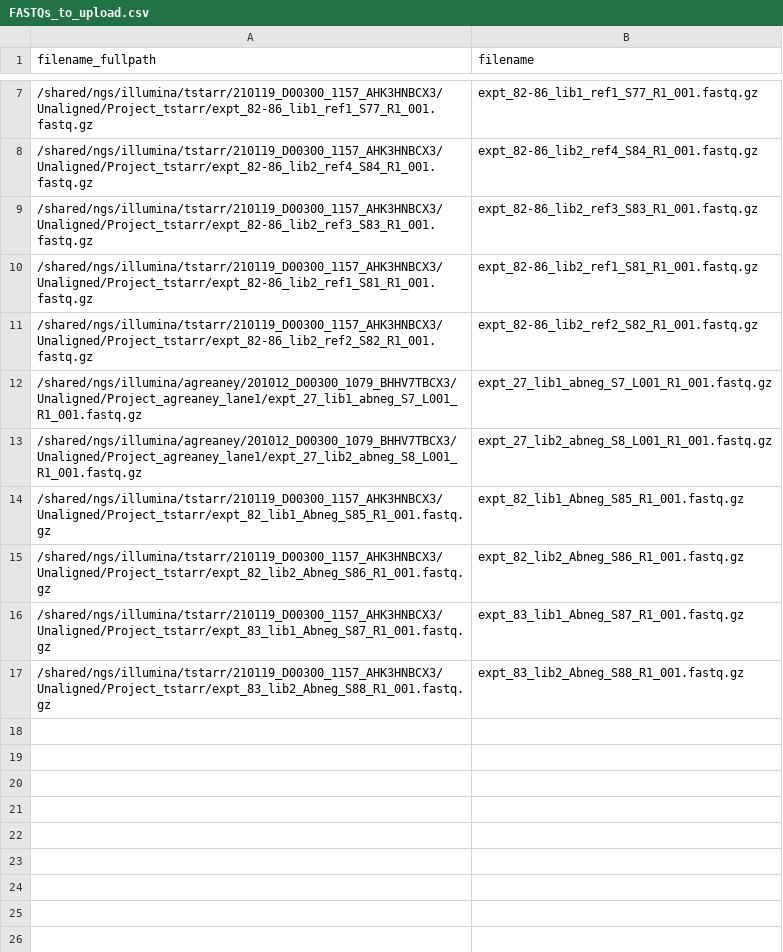
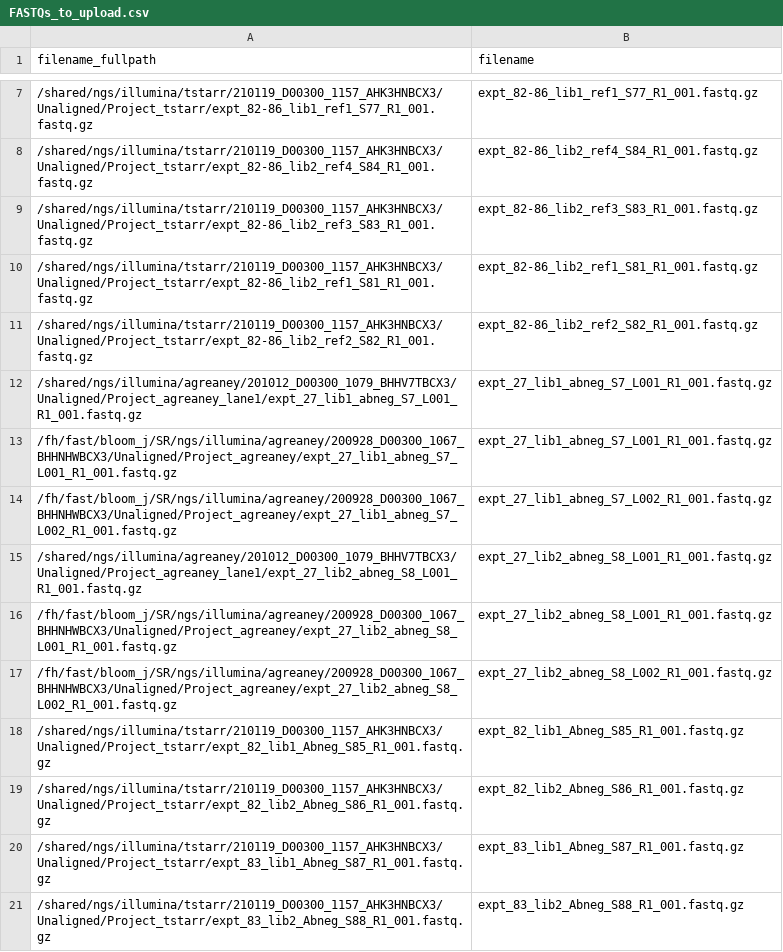
Before and after one commit to jbloomlab/SARS-CoV-2-RBD_MAP_LY-CoV555, a CSV file: SRA_upload/FASTQs_to_upload.csv, drawn as a sheet; only a part is shown, gaps mark what is left out; the diff names each change by its address in the sheet, - before the commit and + after, or states it on an @@ line.

Commit message:
fix bug in notebook used for SRA upload
There was a bug in the notebook (`SRA_upload/create_submission_sheet.ipynb`) that generates the list of FASTQ files to upload to the SRA. That bug is fixed in this commit, it is just the addition of a single `.strip()` to the filenames before globbing them. The bug only affected samples for which there were multiple different paths listed semi-colon delimited in the `data/barcode_runs.csv` file. For this repo, that is only the CB6 samples. The bug caused only files matching the first path to get uploaded, which in this particular case led to two FASTQ files to fail to be uploaded for each CB6 antibody.

```diff
--- a/SRA_upload/FASTQs_to_upload.csv
+++ b/SRA_upload/FASTQs_to_upload.csv
+row 13: /fh/fast/bloom_j/SR/ngs/illumina/agreaney/200928_D00300_1067_BHHNHWBCX3/Unaligned/Project_agreaney/expt_27_lib1_abneg_S7_L001_R1_001.fastq.gz | expt_27_lib1_abneg_S7_L001_R1_001.fastq.gz
+row 14: /fh/fast/bloom_j/SR/ngs/illumina/agreaney/200928_D00300_1067_BHHNHWBCX3/Unaligned/Project_agreaney/expt_27_lib1_abneg_S7_L002_R1_001.fastq.gz | expt_27_lib1_abneg_S7_L002_R1_001.fastq.gz
+row 16: /fh/fast/bloom_j/SR/ngs/illumina/agreaney/200928_D00300_1067_BHHNHWBCX3/Unaligned/Project_agreaney/expt_27_lib2_abneg_S8_L001_R1_001.fastq.gz | expt_27_lib2_abneg_S8_L001_R1_001.fastq.gz
+row 17: /fh/fast/bloom_j/SR/ngs/illumina/agreaney/200928_D00300_1067_BHHNHWBCX3/Unaligned/Project_agreaney/expt_27_lib2_abneg_S8_L002_R1_001.fastq.gz | expt_27_lib2_abneg_S8_L002_R1_001.fastq.gz
```
Also changed, not shown: SRA_upload/SRA_submission_spreadsheet.tsv, 2 other files.
